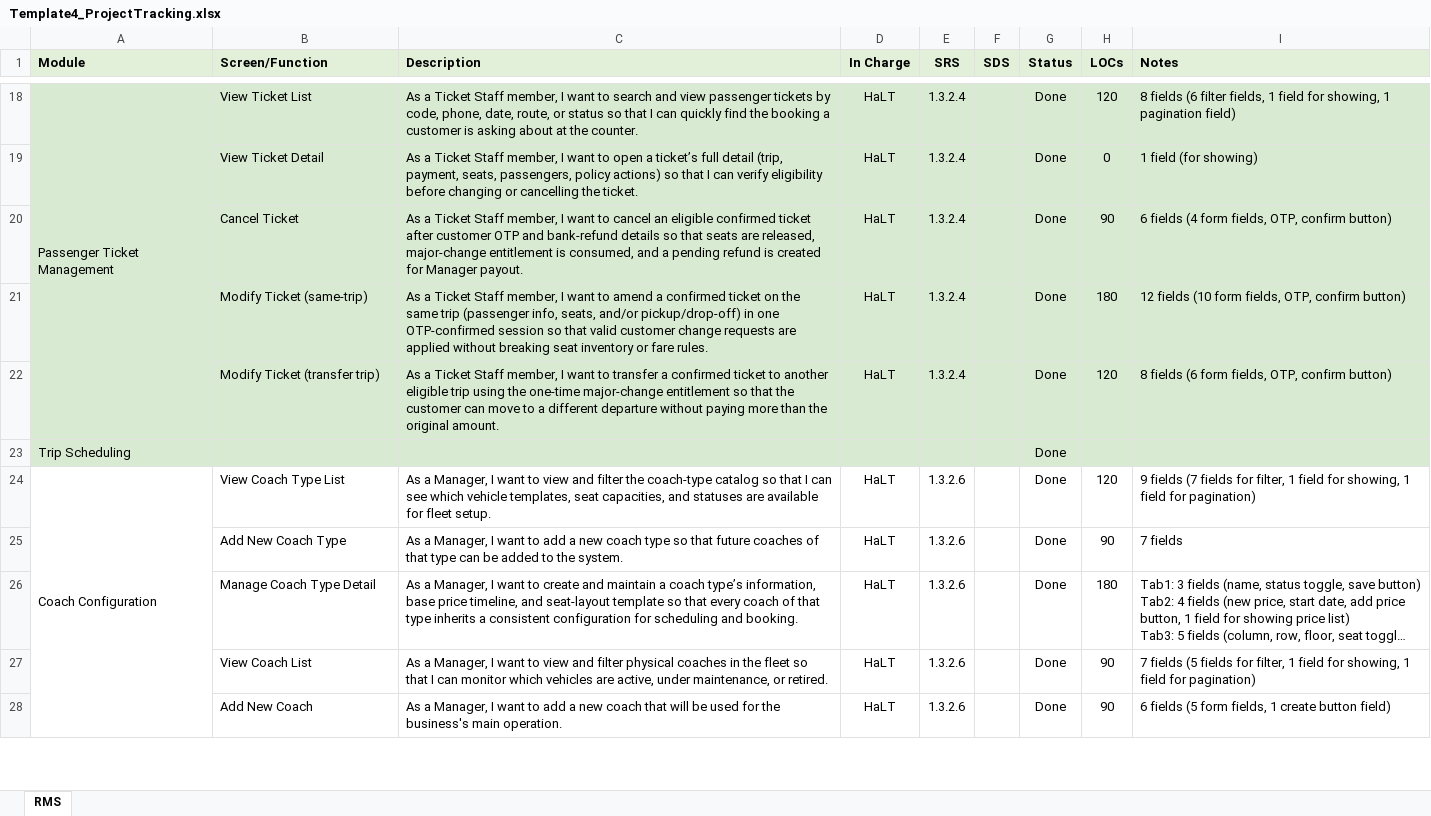
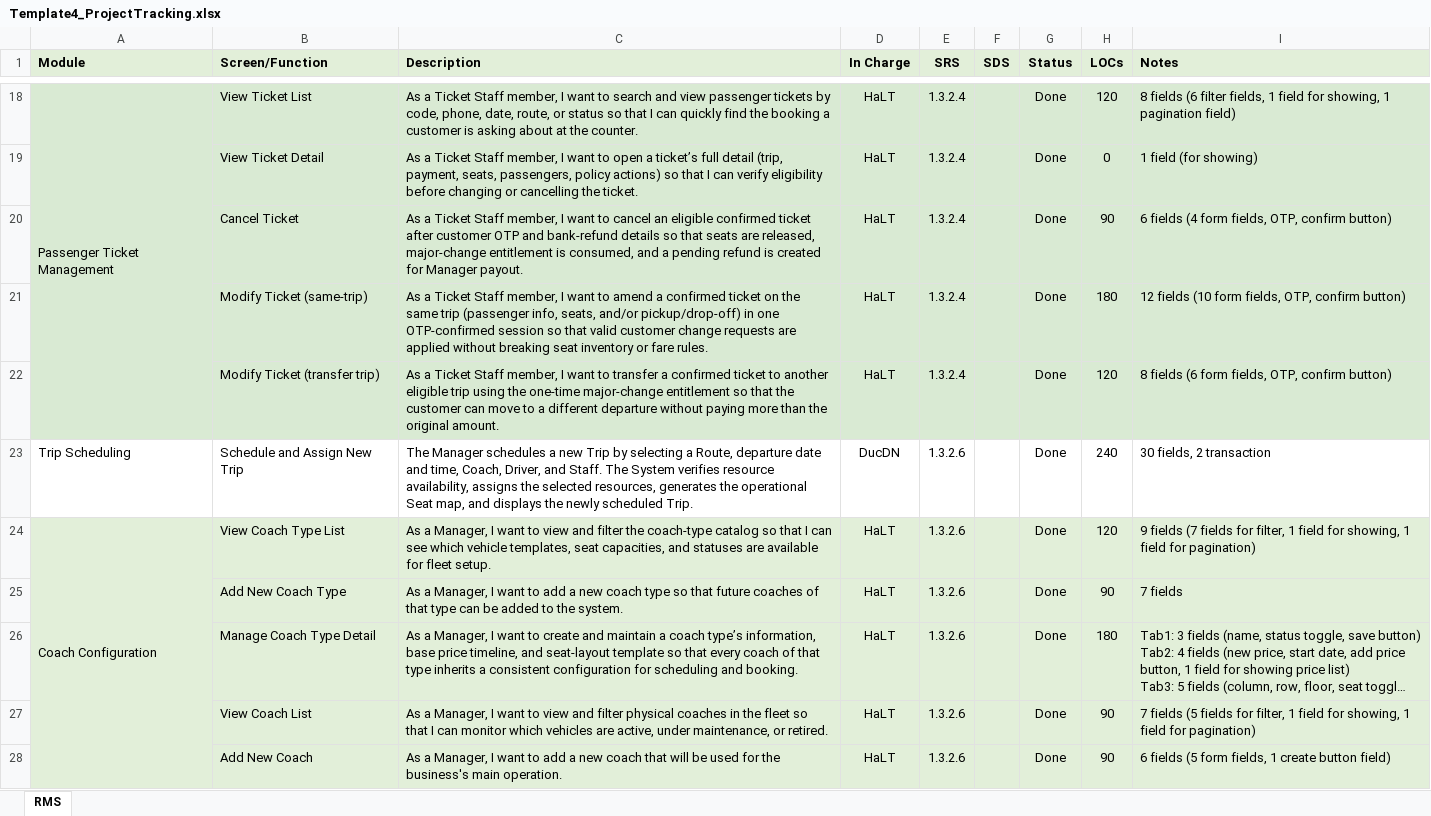
Before and after one commit to bocuawin0608/RalseiCoachHouse, an Excel workbook: documents/Template4_ProjectTracking.xlsx, sheet RMS, drawn as a sheet; only a part is shown, gaps mark what is left out; long unchanged cells end in …; values as stored, in another font and other column widths than the file's, no borders; charts and pictures not drawn; removed rows and columns are numbered as before the commit, all else as after; the diff covers the shown part only; the diff names each change by its address in the sheet, - before the commit and + after, or states it on an @@ line.

```diff
--- a/documents/Template4_ProjectTracking.xlsx (sheet RMS)
+++ b/documents/Template4_ProjectTracking.xlsx (sheet RMS)
-row 23: Trip Scheduling |  |  |  |  |  | Done
+row 23: Trip Scheduling | Schedule and Assign New Trip | The Manager schedules a new Trip by selecting a Route, departure date and time, Coach, Driver, and Staff. The System verifies resource availability, assigns the selected resources, generates the operational Seat map, and displays the newly scheduled Trip. | DucDN | 1.3.2.6 |  | Done | 240 | 30 fields, 2 transaction
-A24:I24 fill: none
+A24:I24 fill: #E2EFD9
-B25:I28 fill: none
+B25:I28 fill: #E2EFD9
```
Also changed, not shown: 3 added rows, 16 removed rows, 58 edited cells, cell formats and merged cells elsewhere in this sheet, documents/Template3_System Test.xlsx, 1 other file.
